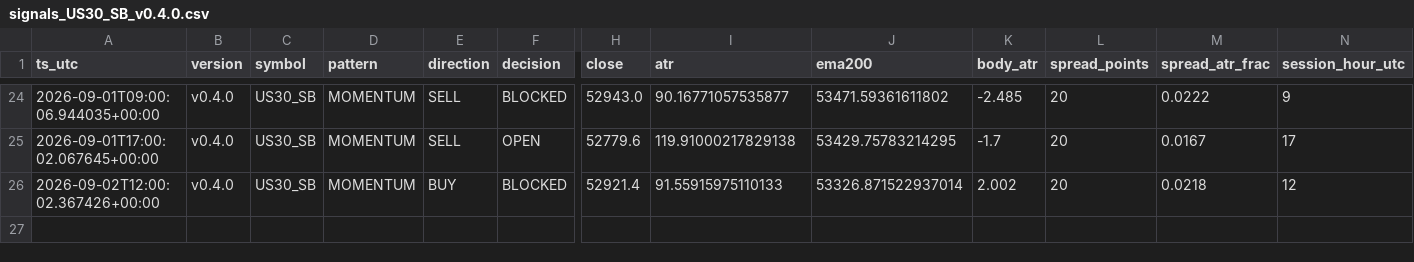
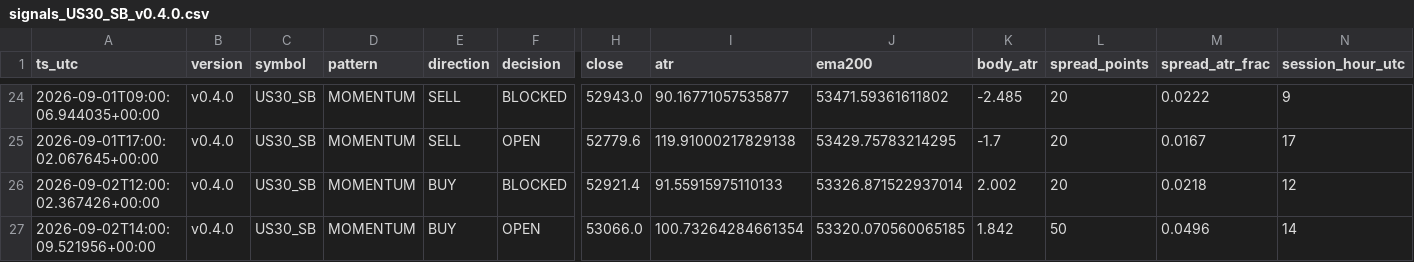
Before and after one commit to jorgenofuentes/tb-logs, a CSV file: signals_US30_SB_v0.4.0.csv, drawn as a sheet; only a part is shown, gaps mark what is left out; rows hold the shown columns only; the diff names each change by its address in the sheet, - before the commit and + after, or states it on an @@ line.

```diff
--- a/signals_US30_SB_v0.4.0.csv
+++ b/signals_US30_SB_v0.4.0.csv
+row 27: 2026-09-02T14:00:09.521956+00:00 | v0.4.0 | US30_SB | MOMENTUM | BUY | OPEN | 53066.0 | 100.73264284661354 | 53320.070560065185 | 1.842 | 50 | 0.0496 | 14
```
Also changed, not shown: signals_USDJPY_SB_v0.4.0.csv, trades_US30_SB_v0.4.0.csv, 5 other files.
